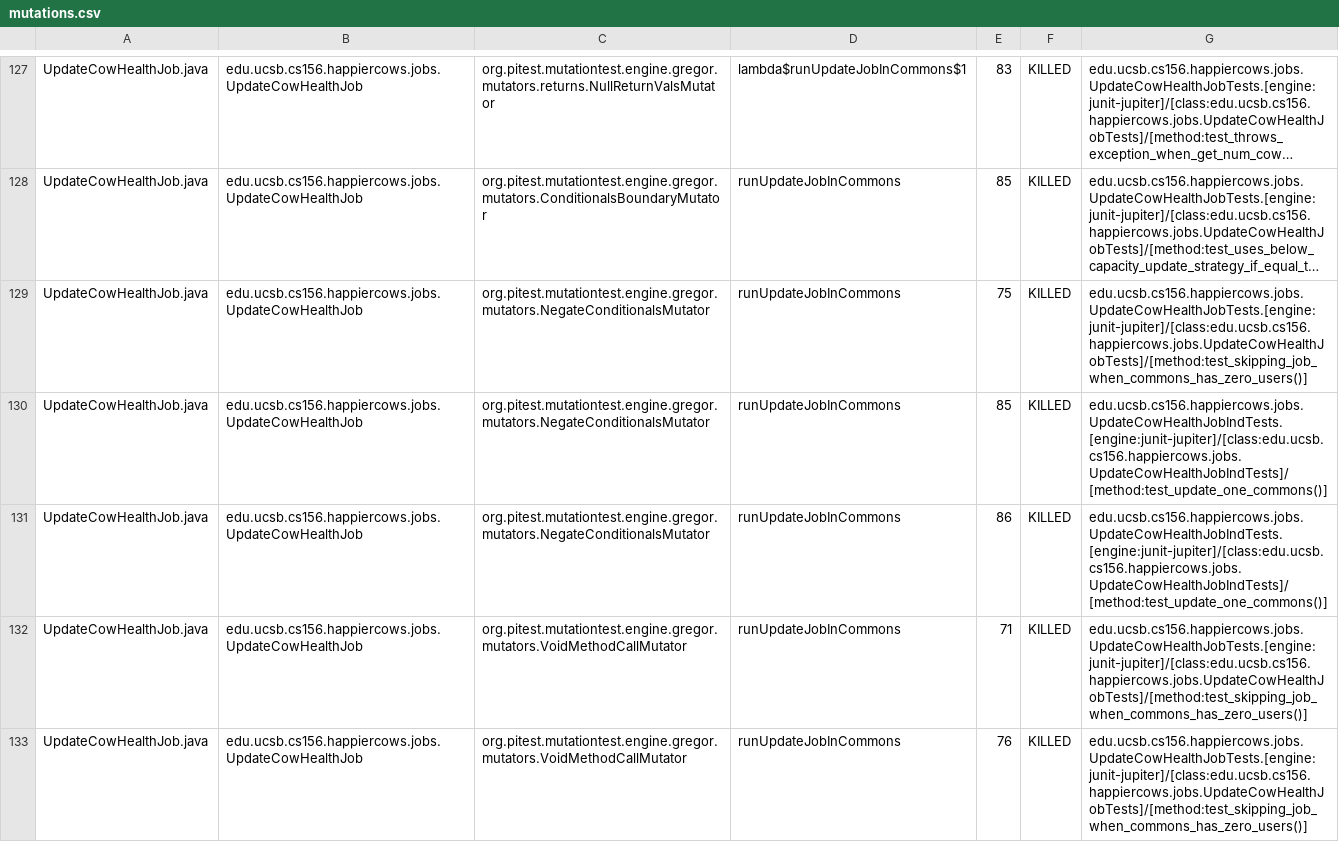
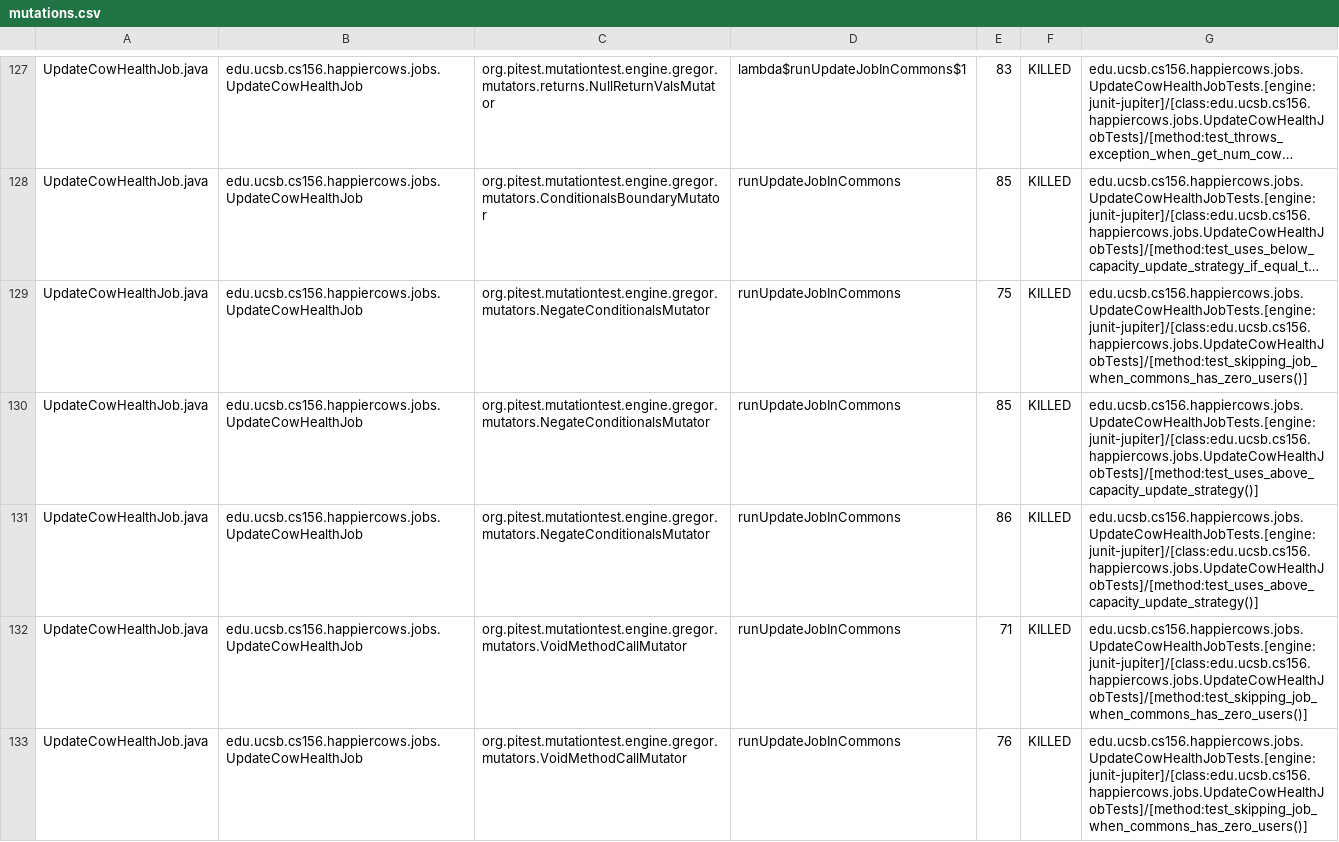
Before and after one commit to ucsb-cs156-w24/proj-happycows-w24-4pm-2, a CSV file: prs/27/pitest/mutations.csv, drawn as a sheet; only a part is shown, gaps mark what is left out; long unchanged cells end in …; the diff covers the shown part only; the diff names each change by its address in the sheet, - before the commit and + after, or states it on an @@ line.

Commit message:
Deploying to gh-pages from @ ucsb-cs156-w24/proj-happy-cows-w24-4pm-2@5acba4c41c95a7471b1643d9645899e2da93ac49 🚀

```diff
--- a/prs/27/pitest/mutations.csv
+++ b/prs/27/pitest/mutations.csv
-G130:G131: edu.ucsb.cs156.happiercows.jobs.UpdateCowHealthJobIndTests.[engine:junit-jupiter]/[class:edu.ucsb.cs156.happiercows.jobs.UpdateCowHealthJobIndTests]/[method:test_update_one_commons()]
+G130:G131: edu.ucsb.cs156.happiercows.jobs.UpdateCowHealthJobTests.[engine:junit-jupiter]/[class:edu.ucsb.cs156.happiercows.jobs.UpdateCowHealthJobTests]/[method:test_uses_above_capacity_update_strategy()]
```
Also changed, not shown: 58 edited cells elsewhere in this file, 47 other files.
